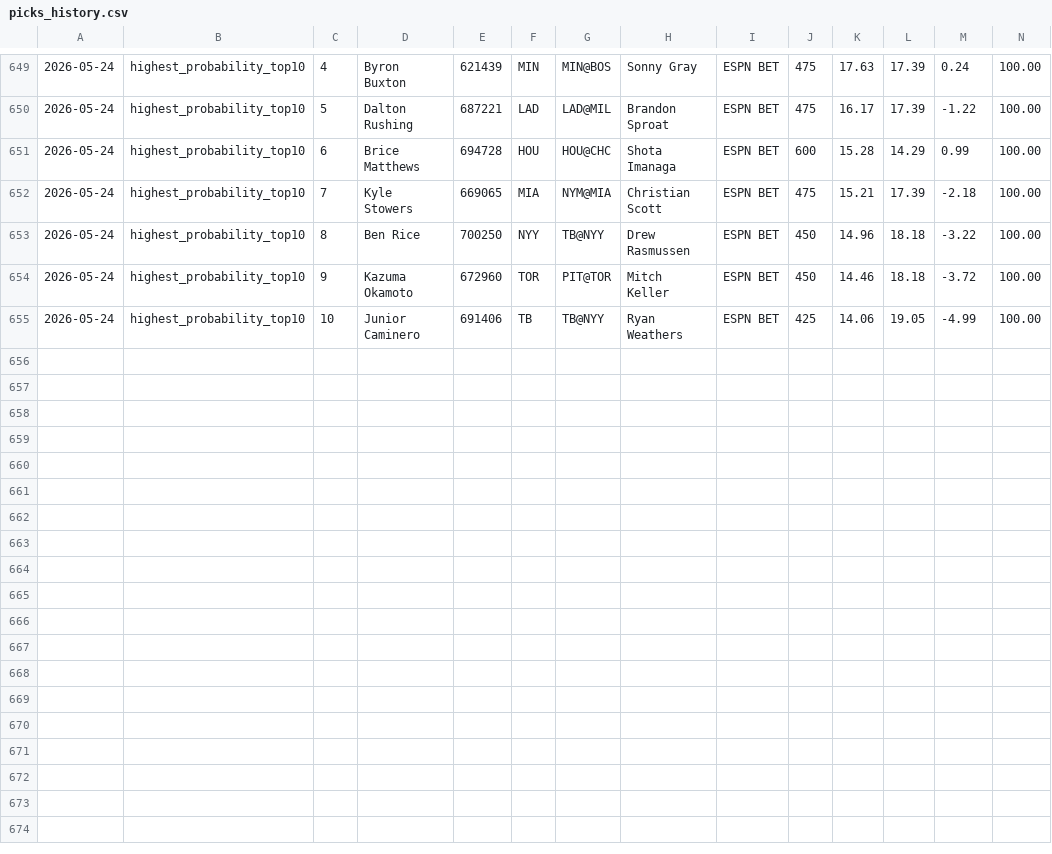
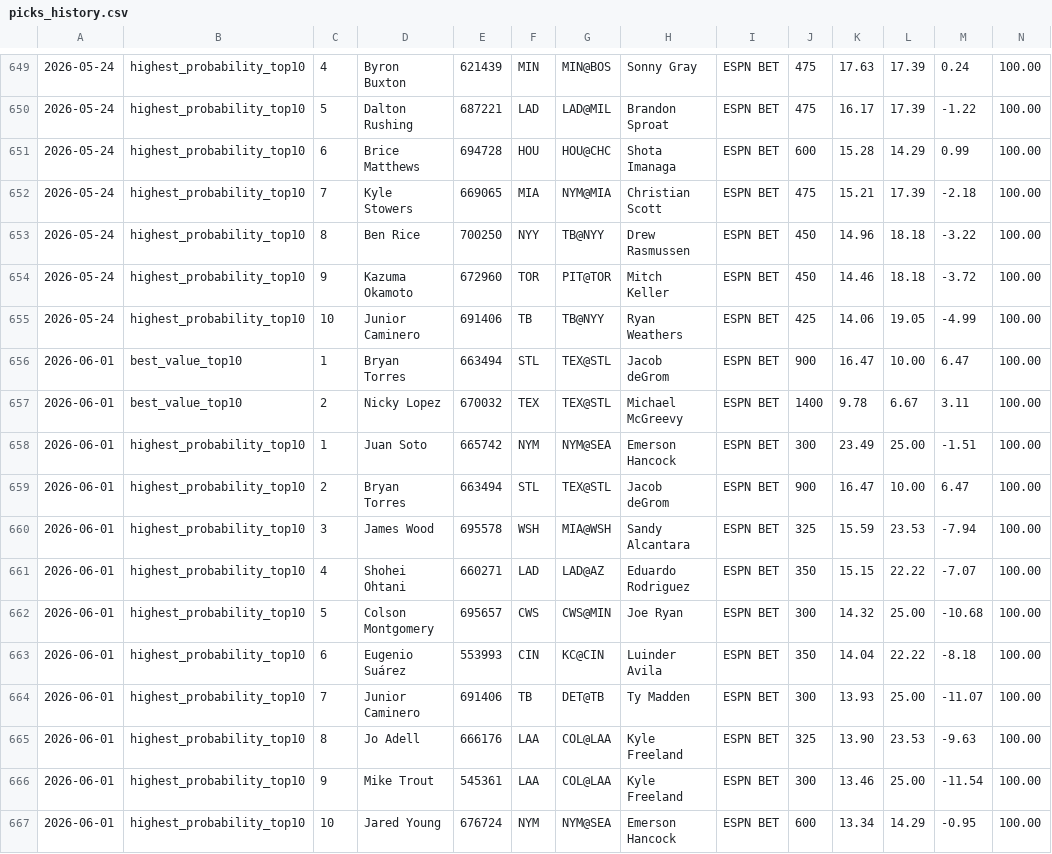
Before and after one commit to justinloo12/weight-room-hero-sim, a CSV file: picks_history.csv, drawn as a sheet; only a part is shown, gaps mark what is left out; rows hold the shown columns only; the diff names each change by its address in the sheet, - before the commit and + after, or states it on an @@ line.

```diff
--- a/picks_history.csv
+++ b/picks_history.csv
+row 656: 2026-06-01 | best_value_top10 | 1 | Bryan Torres | 663494 | STL | TEX@STL | Jacob deGrom | ESPN BET | 900 | 16.47 | 10.00 | 6.47 | 100.00
+row 657: 2026-06-01 | best_value_top10 | 2 | Nicky Lopez | 670032 | TEX | TEX@STL | Michael McGreevy | ESPN BET | 1400 | 9.78 | 6.67 | 3.11 | 100.00
+row 658: 2026-06-01 | highest_probability_top10 | 1 | Juan Soto | 665742 | NYM | NYM@SEA | Emerson Hancock | ESPN BET | 300 | 23.49 | 25.00 | -1.51 | 100.00
+row 659: 2026-06-01 | highest_probability_top10 | 2 | Bryan Torres | 663494 | STL | TEX@STL | Jacob deGrom | ESPN BET | 900 | 16.47 | 10.00 | 6.47 | 100.00
+row 660: 2026-06-01 | highest_probability_top10 | 3 | James Wood | 695578 | WSH | MIA@WSH | Sandy Alcantara | ESPN BET | 325 | 15.59 | 23.53 | -7.94 | 100.00
+row 661: 2026-06-01 | highest_probability_top10 | 4 | Shohei Ohtani | 660271 | LAD | LAD@AZ | Eduardo Rodriguez | ESPN BET | 350 | 15.15 | 22.22 | -7.07 | 100.00
+row 662: 2026-06-01 | highest_probability_top10 | 5 | Colson Montgomery | 695657 | CWS | CWS@MIN | Joe Ryan | ESPN BET | 300 | 14.32 | 25.00 | -10.68 | 100.00
+row 663: 2026-06-01 | highest_probability_top10 | 6 | Eugenio Suárez | 553993 | CIN | KC@CIN | Luinder Avila | ESPN BET | 350 | 14.04 | 22.22 | -8.18 | 100.00
+row 664: 2026-06-01 | highest_probability_top10 | 7 | Junior Caminero | 691406 | TB | DET@TB | Ty Madden | ESPN BET | 300 | 13.93 | 25.00 | -11.07 | 100.00
+row 665: 2026-06-01 | highest_probability_top10 | 8 | Jo Adell | 666176 | LAA | COL@LAA | Kyle Freeland | ESPN BET | 325 | 13.90 | 23.53 | -9.63 | 100.00
+row 666: 2026-06-01 | highest_probability_top10 | 9 | Mike Trout | 545361 | LAA | COL@LAA | Kyle Freeland | ESPN BET | 300 | 13.46 | 25.00 | -11.54 | 100.00
+row 667: 2026-06-01 | highest_probability_top10 | 10 | Jared Young | 676724 | NYM | NYM@SEA | Emerson Hancock | ESPN BET | 600 | 13.34 | 14.29 | -0.95 | 100.00
```
Also changed, not shown: 1 other file.
